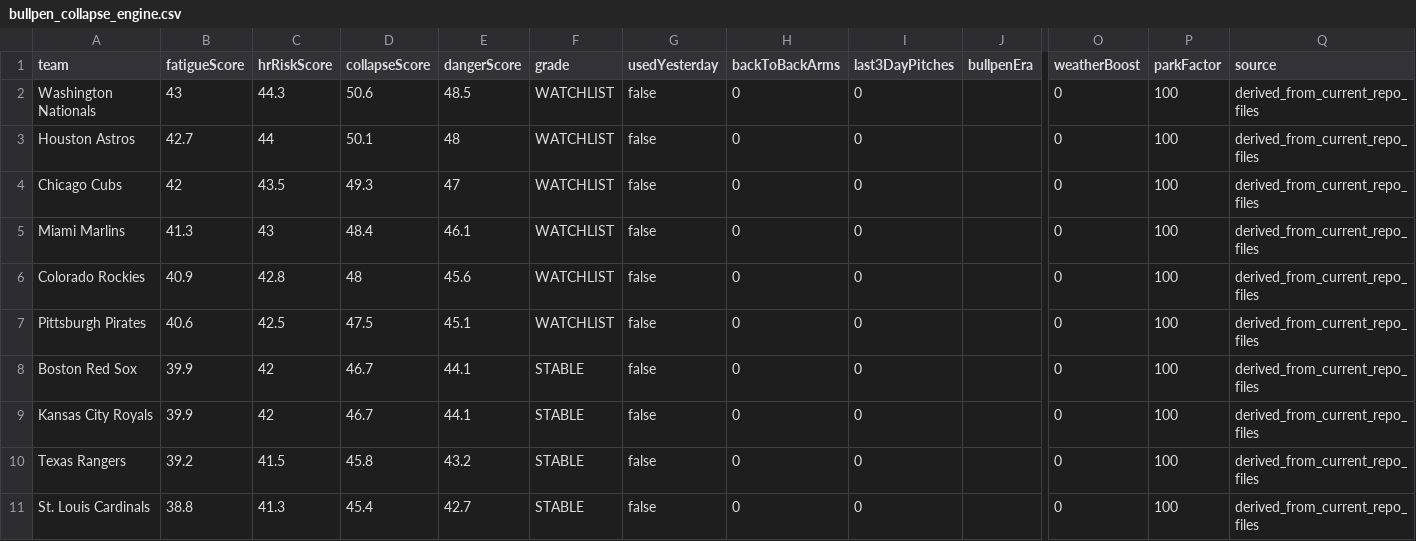
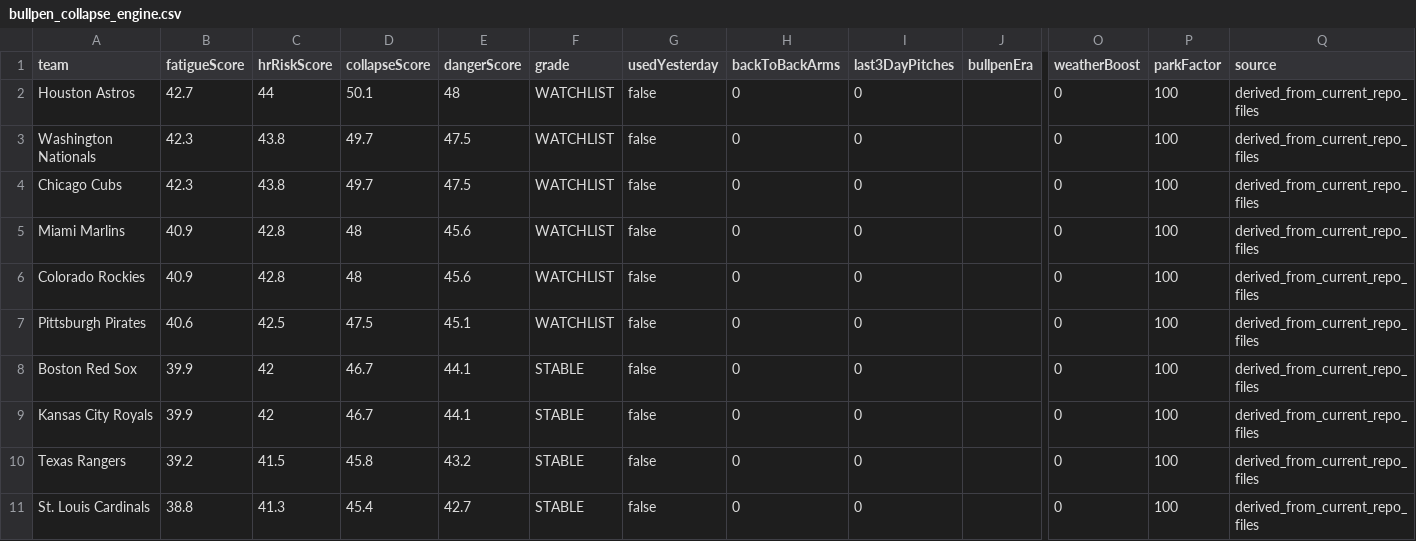
Before and after one commit to sboddy21/TheSlipLab, a CSV file: data/bullpen_collapse_engine.csv, drawn as a sheet; only a part is shown, gaps mark what is left out; removed rows and columns are numbered as before the commit, all else as after; rows hold the shown columns only; the diff covers the shown part only; the diff names each change by its address in the sheet, - before the commit and + after, or states it on an @@ line.

```diff
--- a/data/bullpen_collapse_engine.csv
+++ b/data/bullpen_collapse_engine.csv
-row 2: Washington Nationals | 43 | 44.3 | 50.6 | 48.5 | WATCHLIST | false | 0 | 0 |  | 0 | 100 | derived_from_current_repo_files
+row 3: Washington Nationals | 42.3 | 43.8 | 49.7 | 47.5 | WATCHLIST | false | 0 | 0 |  | 0 | 100 | derived_from_current_repo_files
-B4 (fatigueScore): 42
+B4 (fatigueScore): 42.3
-C4 (hrRiskScore): 43.5
+C4 (hrRiskScore): 43.8
-D4 (collapseScore): 49.3
+D4 (collapseScore): 49.7
-E4 (dangerScore): 47
+E4 (dangerScore): 47.5
-B5 (fatigueScore): 41.3
+B5 (fatigueScore): 40.9
-C5 (hrRiskScore): 43
+C5 (hrRiskScore): 42.8
-D5 (collapseScore): 48.4
+D5 (collapseScore): 48
-E5 (dangerScore): 46.1
+E5 (dangerScore): 45.6
```
Also changed, not shown: 24 edited cells elsewhere in this file, 19 other files.
